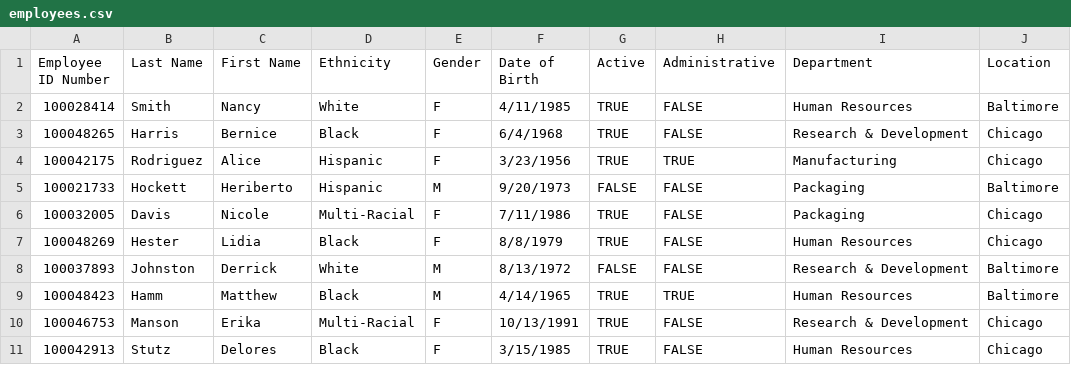
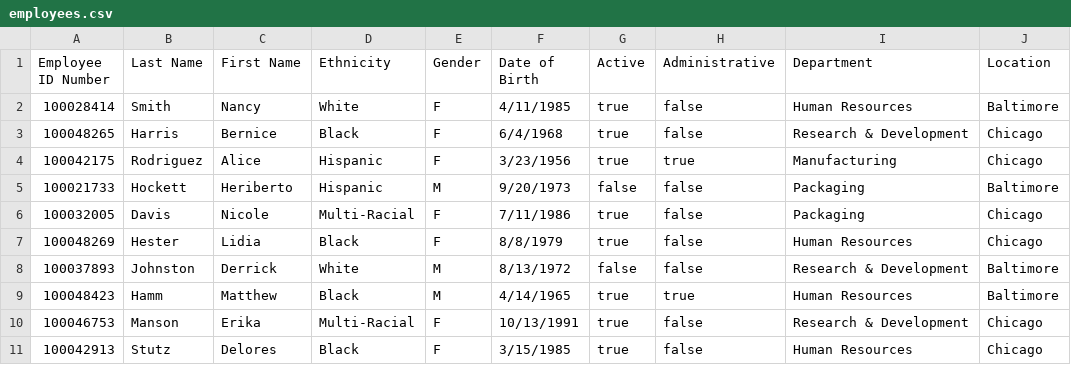
Before and after one commit to travishorn/csval, a CSV file: sample-data/employees.csv, drawn as a sheet.

Commit message:
Change sample booleans to lcase

```diff
--- a/sample-data/employees.csv
+++ b/sample-data/employees.csv
@@ -1,11 +1,11 @@
 Employee ID Number,Last Name,First Name,Ethnicity,Gender,Date of Birth,Active,Administrative,Department,Location
-100028414,Smith,Nancy,White,F,4/11/1985,TRUE,FALSE,Human Resources,Baltimore
-100048265,Harris,Bernice,Black,F,6/4/1968,TRUE,FALSE,Research & Development,Chicago
-100042175,Rodriguez,Alice,Hispanic,F,3/23/1956,TRUE,TRUE,Manufacturing,Chicago
-100021733,Hockett,Heriberto,Hispanic,M,9/20/1973,FALSE,FALSE,Packaging,Baltimore
-100032005,Davis,Nicole,Multi-Racial,F,7/11/1986,TRUE,FALSE,Packaging,Chicago
-100048269,Hester,Lidia,Black,F,8/8/1979,TRUE,FALSE,Human Resources,Chicago
-100037893,Johnston,Derrick,White,M,8/13/1972,FALSE,FALSE,Research & Development,Baltimore
-100048423,Hamm,Matthew,Black,M,4/14/1965,TRUE,TRUE,Human Resources,Baltimore
-100046753,Manson,Erika,Multi-Racial,F,10/13/1991,TRUE,FALSE,Research & Development,Chicago
-100042913,Stutz,Delores,Black,F,3/15/1985,TRUE,FALSE,Human Resources,Chicago
+100028414,Smith,Nancy,White,F,4/11/1985,true,false,Human Resources,Baltimore
+100048265,Harris,Bernice,Black,F,6/4/1968,true,false,Research & Development,Chicago
+100042175,Rodriguez,Alice,Hispanic,F,3/23/1956,true,true,Manufacturing,Chicago
+100021733,Hockett,Heriberto,Hispanic,M,9/20/1973,false,false,Packaging,Baltimore
+100032005,Davis,Nicole,Multi-Racial,F,7/11/1986,true,false,Packaging,Chicago
+100048269,Hester,Lidia,Black,F,8/8/1979,true,false,Human Resources,Chicago
+100037893,Johnston,Derrick,White,M,8/13/1972,false,false,Research & Development,Baltimore
+100048423,Hamm,Matthew,Black,M,4/14/1965,true,true,Human Resources,Baltimore
+100046753,Manson,Erika,Multi-Racial,F,10/13/1991,true,false,Research & Development,Chicago
+100042913,Stutz,Delores,Black,F,3/15/1985,true,false,Human Resources,Chicago
```
Also changed, not shown: 1 other file.
